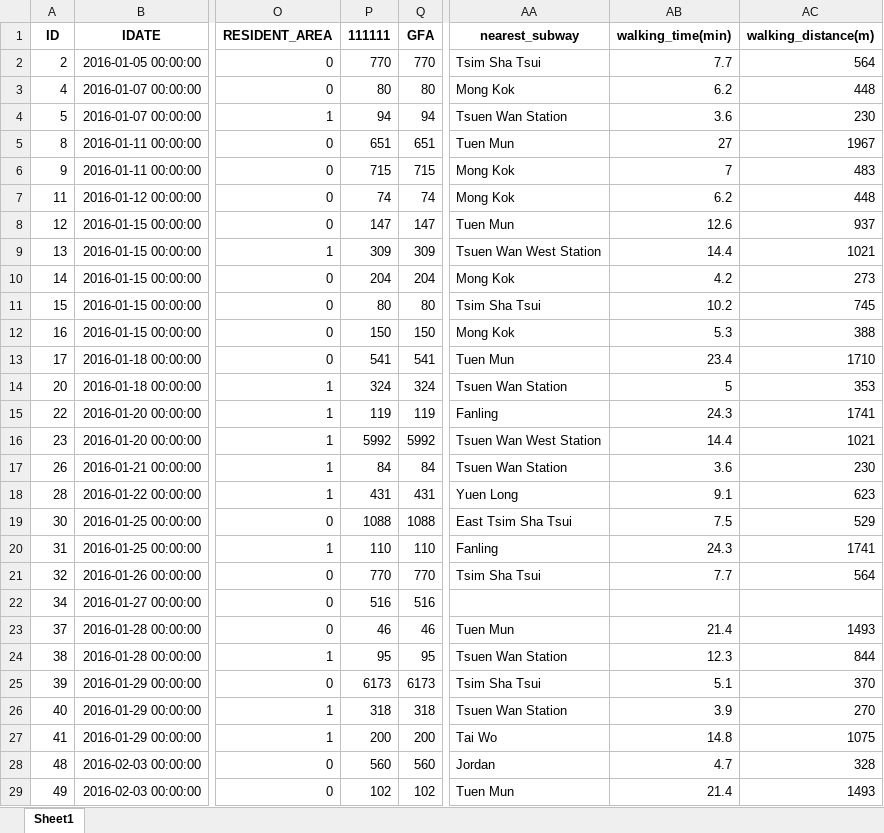
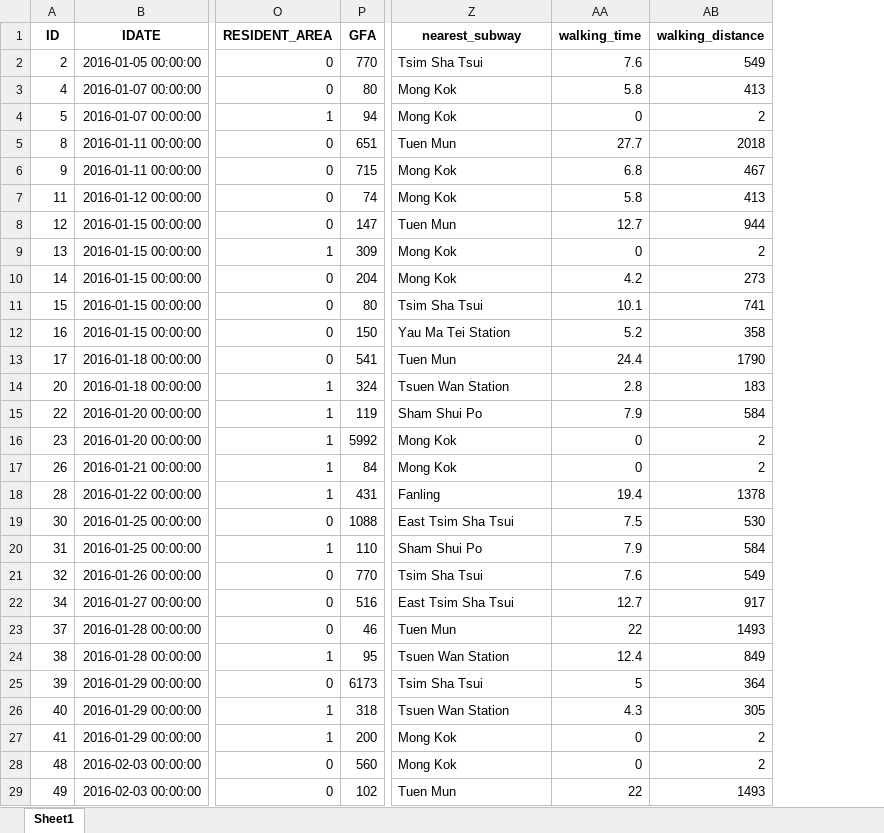
Before and after one commit to Silenccce231/Practice, an Excel workbook: cross_border/output_with_mtr.xlsx, sheet Sheet1, drawn as a sheet; only a part is shown, gaps mark what is left out; values as stored, in another font and other column widths than the file's, no borders; removed rows and columns are numbered as before the commit, all else as after; the diff covers the shown part only; the diff names each change by its address in the sheet, - before the commit and + after, or states it on an @@ line.

```diff
--- a/cross_border/output_with_mtr.xlsx (sheet Sheet1)
+++ b/cross_border/output_with_mtr.xlsx (sheet Sheet1)
-column P (111111), rows 2-29: 770 | 80 | 94 | 651 | 715 | 74 | 147 | 309 | 204 | 80 | 150 | 541 | 324 | 119 | 5992 | 84 | 431 | 1088 | 110 | 770 | 516 | 46 | 95 | 6173 | 318 | 200 | 560 | 102
-column AB (walking_time(min)), rows 2-29: 7.7 | 6.2 | 3.6 | 27 | 7 | 6.2 | 12.6 | 14.4 | 4.2 | 10.2 | 5.3 | 23.4 | 5 | 24.3 | 14.4 | 3.6 | 9.1 | 7.5 | 24.3 | 7.7 |  | 21.4 | 12.3 | 5.1 | 3.9 | 14.8 | 4.7 | 21.4
-column AC (walking_distance(m)), rows 2-29: 564 | 448 | 230 | 1967 | 483 | 448 | 937 | 1021 | 273 | 745 | 388 | 1710 | 353 | 1741 | 1021 | 230 | 623 | 529 | 1741 | 564 |  | 1493 | 844 | 370 | 270 | 1075 | 328 | 1493
+column AA (walking_time), rows 2-29: 7.6 | 5.8 | 0 | 27.7 | 6.8 | 5.8 | 12.7 | 0 | 4.2 | 10.1 | 5.2 | 24.4 | 2.8 | 7.9 | 0 | 0 | 19.4 | 7.5 | 7.9 | 7.6 | 12.7 | 22 | 12.4 | 5 | 4.3 | 0 | 0 | 22
+column AB (walking_distance), rows 2-29: 549 | 413 | 2 | 2018 | 467 | 413 | 944 | 2 | 273 | 741 | 358 | 1790 | 183 | 584 | 2 | 2 | 1378 | 530 | 584 | 549 | 917 | 1493 | 849 | 364 | 305 | 2 | 2 | 1493
-Z4 (nearest_subway): Tsuen Wan Station
+Z4 (nearest_subway): Mong Kok
-Z9 (nearest_subway): Tsuen Wan West Station
+Z9 (nearest_subway): Mong Kok
-Z12 (nearest_subway): Mong Kok
+Z12 (nearest_subway): Yau Ma Tei Station
-Z15 (nearest_subway): Fanling
+Z15 (nearest_subway): Sham Shui Po
-Z16 (nearest_subway): Tsuen Wan West Station
+Z16 (nearest_subway): Mong Kok
-Z17 (nearest_subway): Tsuen Wan Station
+Z17 (nearest_subway): Mong Kok
-Z18 (nearest_subway): Yuen Long
+Z18 (nearest_subway): Fanling
-Z20 (nearest_subway): Fanling
+Z20 (nearest_subway): Sham Shui Po
-Z22 (nearest_subway): (empty)
+Z22 (nearest_subway): East Tsim Sha Tsui
-Z27 (nearest_subway): Tai Wo
+Z27 (nearest_subway): Mong Kok
-Z28 (nearest_subway): Jordan
+Z28 (nearest_subway): Mong Kok
```
Also changed, not shown: 528 edited cells elsewhere in this sheet, 2 other files.
